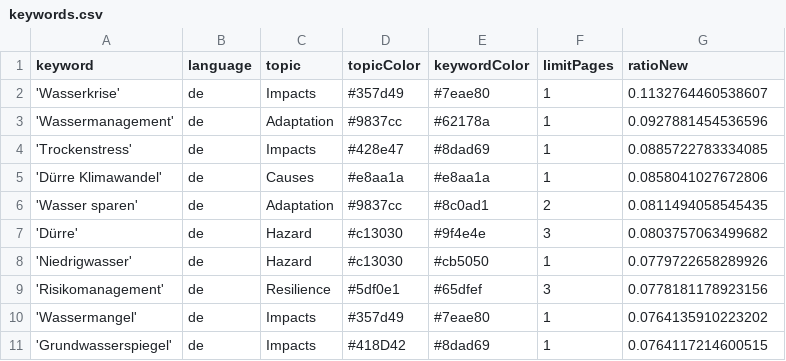
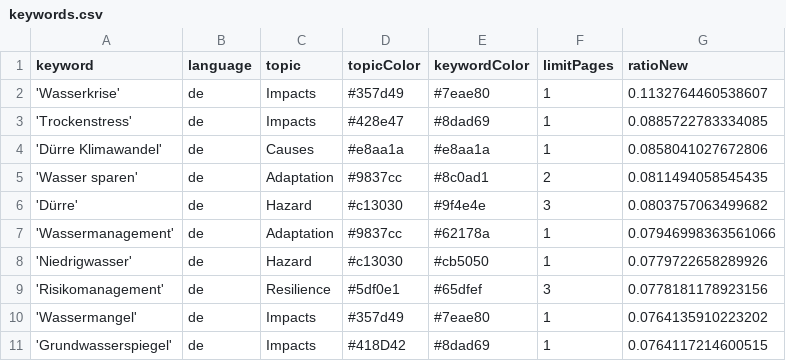
Before and after one commit to sonjanews/DroughtIsComing, a CSV file: keywords.csv, drawn as a sheet; only a part is shown; removed rows and columns are numbered as before the commit, all else as after; the diff names each change by its address in the sheet, - before the commit and + after, or states it on an @@ line.

Commit message:
Commit from GitHub Actions (harvest:0.0)

```diff
--- a/keywords.csv
+++ b/keywords.csv
-row 3: 'Wassermanagement' | de | Adaptation | #9837cc | #62178a | 1 | 0.0927881454536596
+row 7: 'Wassermanagement' | de | Adaptation | #9837cc | #62178a | 1 | 0.07946998363561066
```
